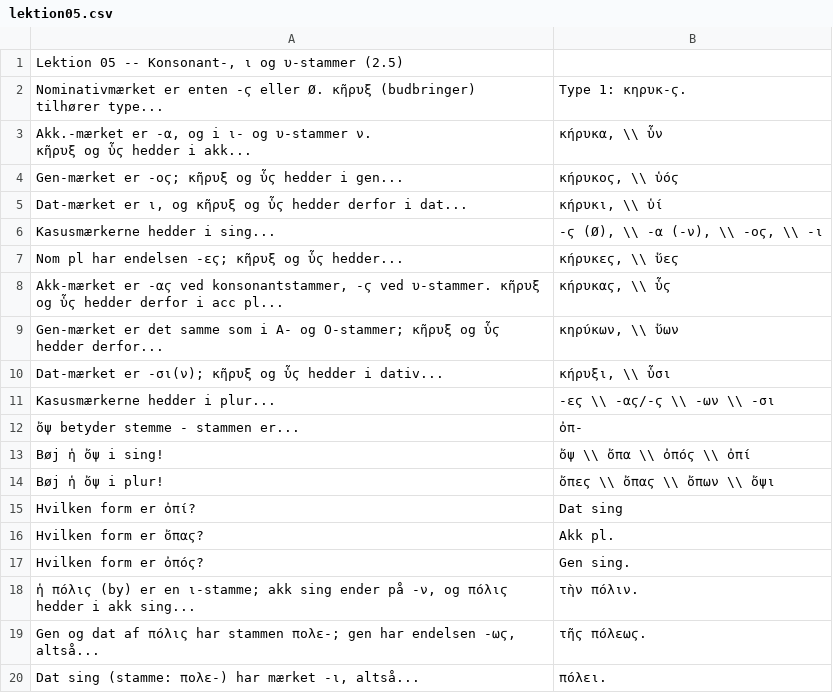
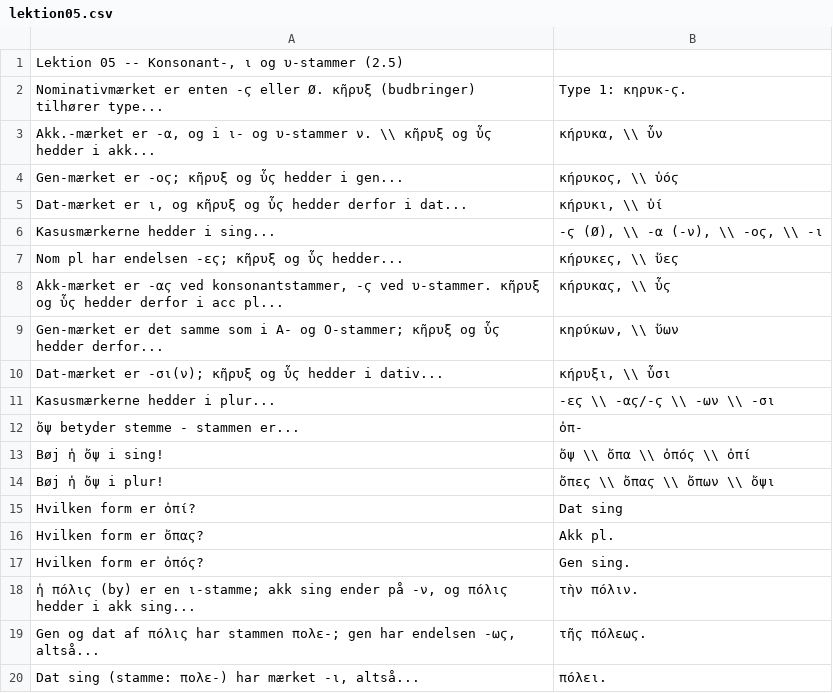
Before and after one commit to stenskjaer/stenskjaer.github.io, a CSV file: csv/echo/lektion05.csv, drawn as a sheet.

```diff
--- a/csv/echo/lektion05.csv
+++ b/csv/echo/lektion05.csv
@@ -2,4 +2,3 @@
 Nominativmærket er enten -ϛ eller Ø. κῆρυξ (budbringer) tilhører type...,Type 1: κηρυκ-ϛ.
-"Akk.-mærket er -α, og i ι- og υ-stammer ν.
-κῆρυξ og ὗϛ hedder i akk...","κήρυκα, \\ ὗν"
+"Akk.-mærket er -α, og i ι- og υ-stammer ν. \\ κῆρυξ og ὗϛ hedder i akk...","κήρυκα, \\ ὗν"
 Gen-mærket er -οϛ; κῆρυξ og ὗϛ hedder i gen...,"κήρυκοϛ, \\ ὑόϛ"
```
Also changed, not shown: csv/echo/lektion06.csv, csv/echo/lektion09.csv, 48 other files.
